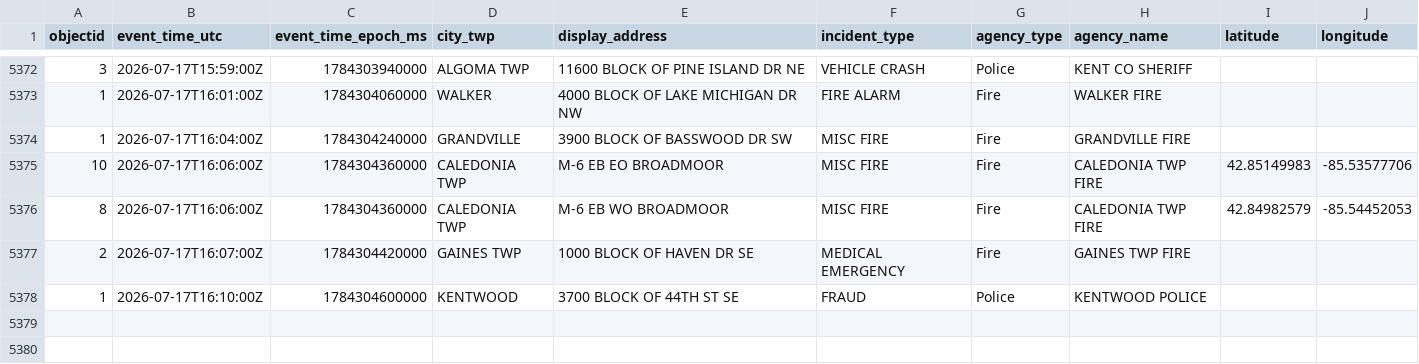
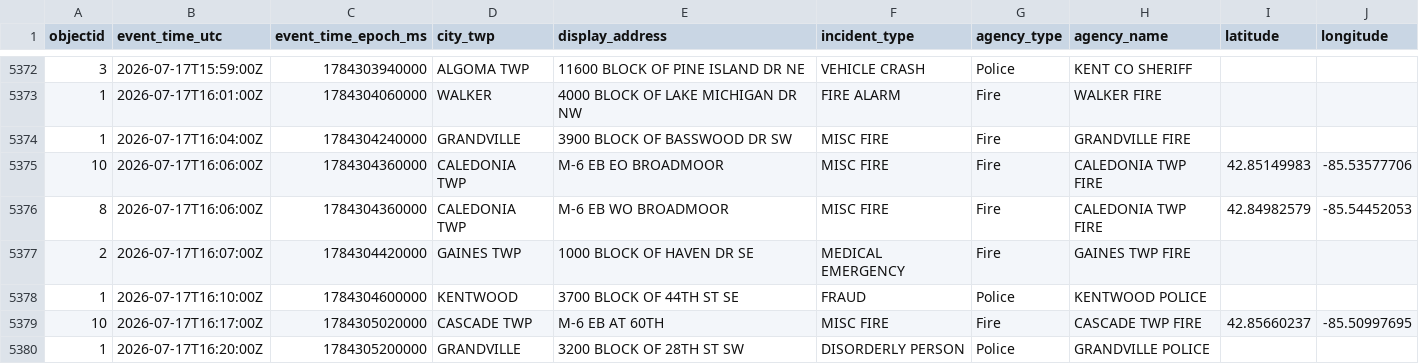
Before and after one commit to Cantica-Systems/west-michigan-dispatch, a CSV file: data/kent/2026-07.csv, drawn as a sheet; only a part is shown, gaps mark what is left out; the diff names each change by its address in the sheet, - before the commit and + after, or states it on an @@ line.

```diff
--- a/data/kent/2026-07.csv
+++ b/data/kent/2026-07.csv
+row 5379: 10 | 2026-07-17T16:17:00Z | 1784305020000 | CASCADE TWP | M-6 EB AT 60TH | MISC FIRE | Fire | CASCADE TWP FIRE | 42.85660237 | -85.50997695
+row 5380: 1 | 2026-07-17T16:20:00Z | 1784305200000 | GRANDVILLE | 3200 BLOCK OF 28TH ST SW | DISORDERLY PERSON | Police | GRANDVILLE POLICE
```
Also changed, not shown: 3 other files.
